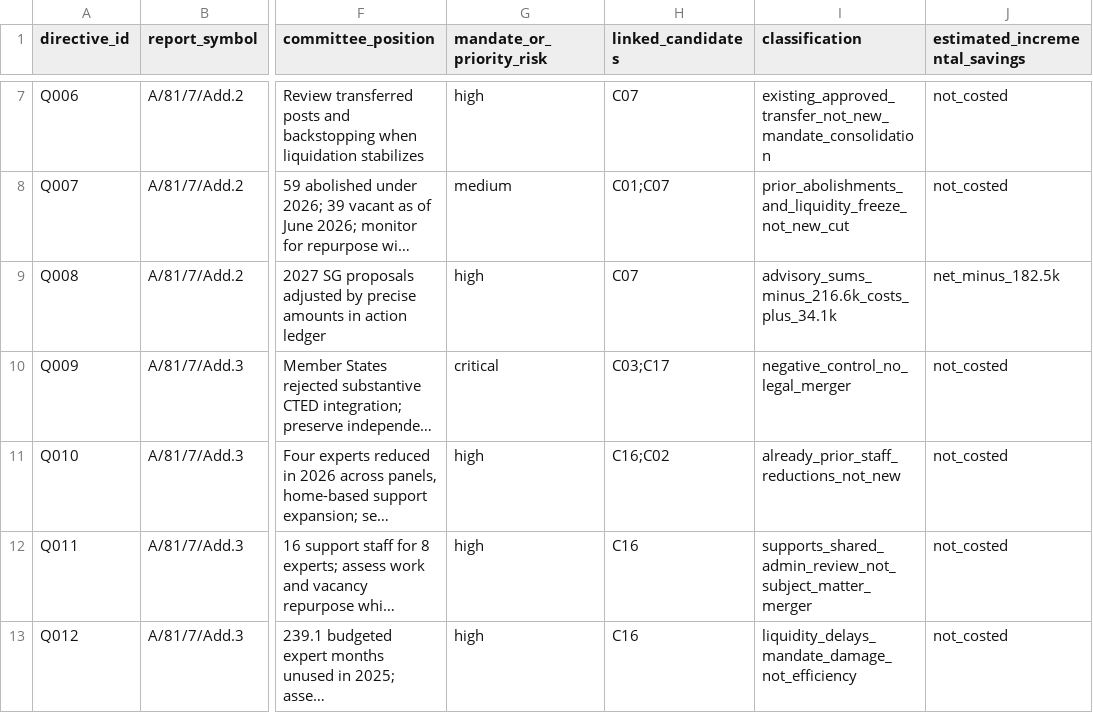
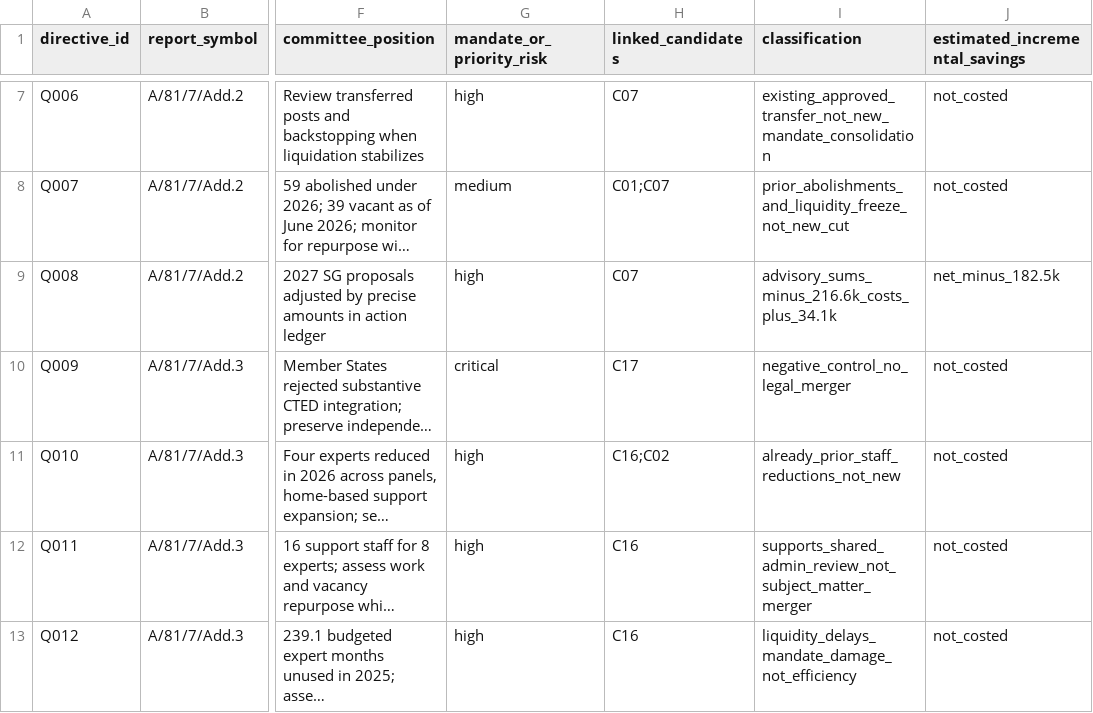
Before and after one commit to LystadJS/UN-Peace-Operations-Efficiency, a CSV file: data/acabq_2027_qualitative_directives.csv, drawn as a sheet; only a part is shown, gaps mark what is left out; long unchanged cells end in …; the diff names each change by its address in the sheet, - before the commit and + after, or states it on an @@ line.

```diff
--- a/data/acabq_2027_qualitative_directives.csv
+++ b/data/acabq_2027_qualitative_directives.csv
-H10 (linked_candidates): C03;C17
+H10 (linked_candidates): C17
```
Also changed, not shown: data/quality_issues.csv, data/spm_2027_source_discrepancies.csv, 3 other files.
